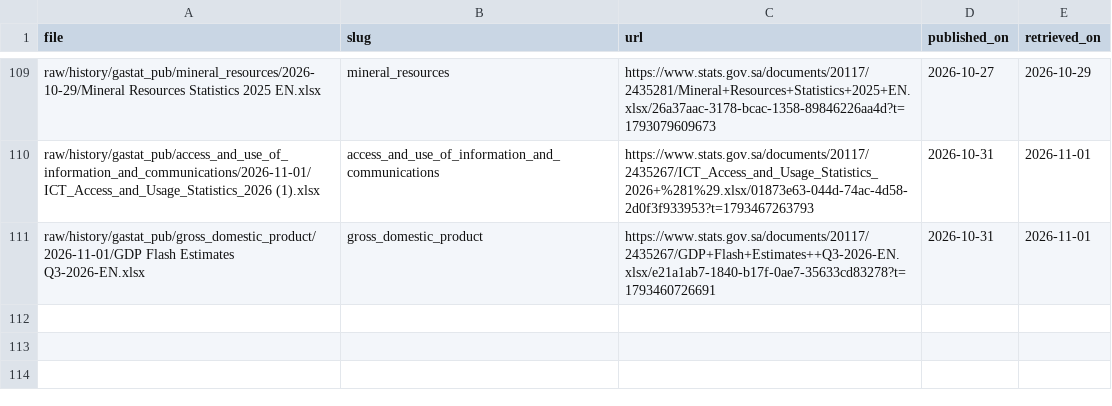
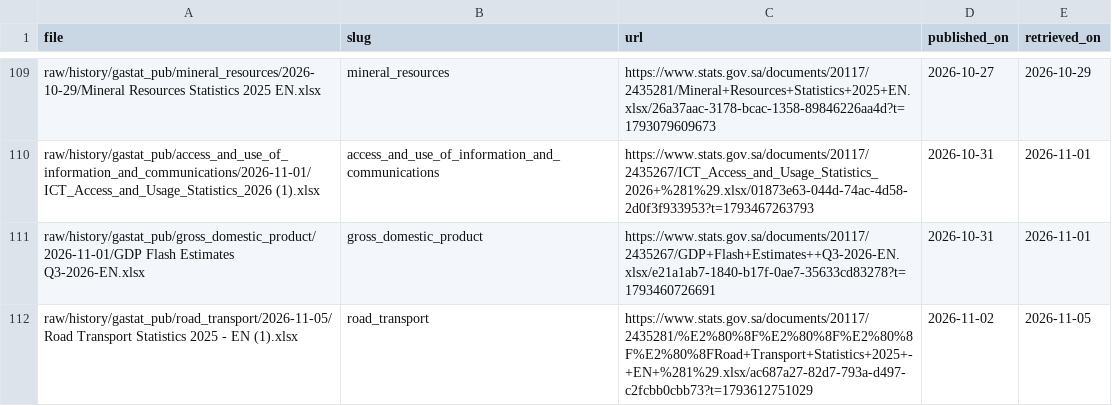
Before and after one commit to alialia1436-dev/marqab-runner, a CSV file: raw/history/gastat_pub/published_on.csv, drawn as a sheet; only a part is shown, gaps mark what is left out; the diff names each change by its address in the sheet, - before the commit and + after, or states it on an @@ line.

```diff
--- a/raw/history/gastat_pub/published_on.csv
+++ b/raw/history/gastat_pub/published_on.csv
+row 112: raw/history/gastat_pub/road_transport/2026-11-05/Road Transport Statistics 2025 - EN (1).xlsx | road_transport | https://www.stats.gov.sa/documents/20117/2435281/%E2%80%8F%E2%80%8F%E2%80%8F%E2%80%8FRoad+Transport+Statistics+2025+-+EN+%281%29.xlsx/ac687a27-82d7-793a-d497-c2fcbb0cbb73?t=1793612751029 | 2026-11-02 | 2026-11-05
```
Also changed, not shown: data/collect/gastat_pub_catalog.csv, raw/history/manifest.csv, 3 other files.
